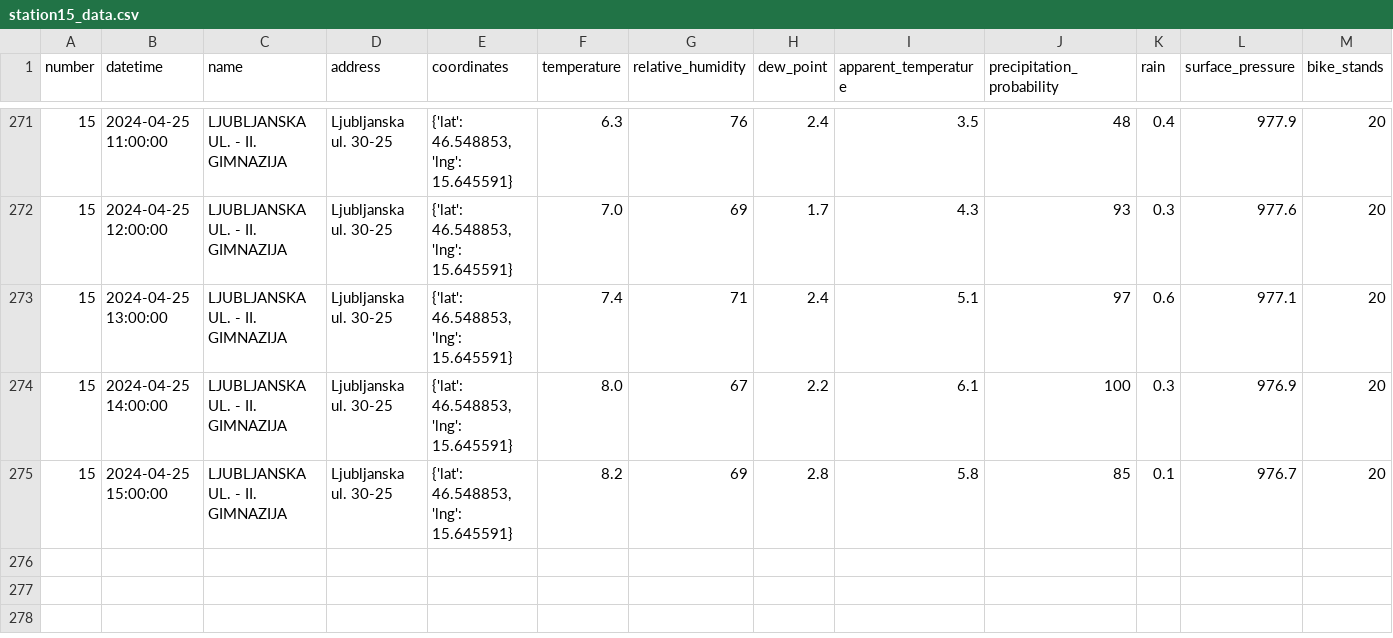
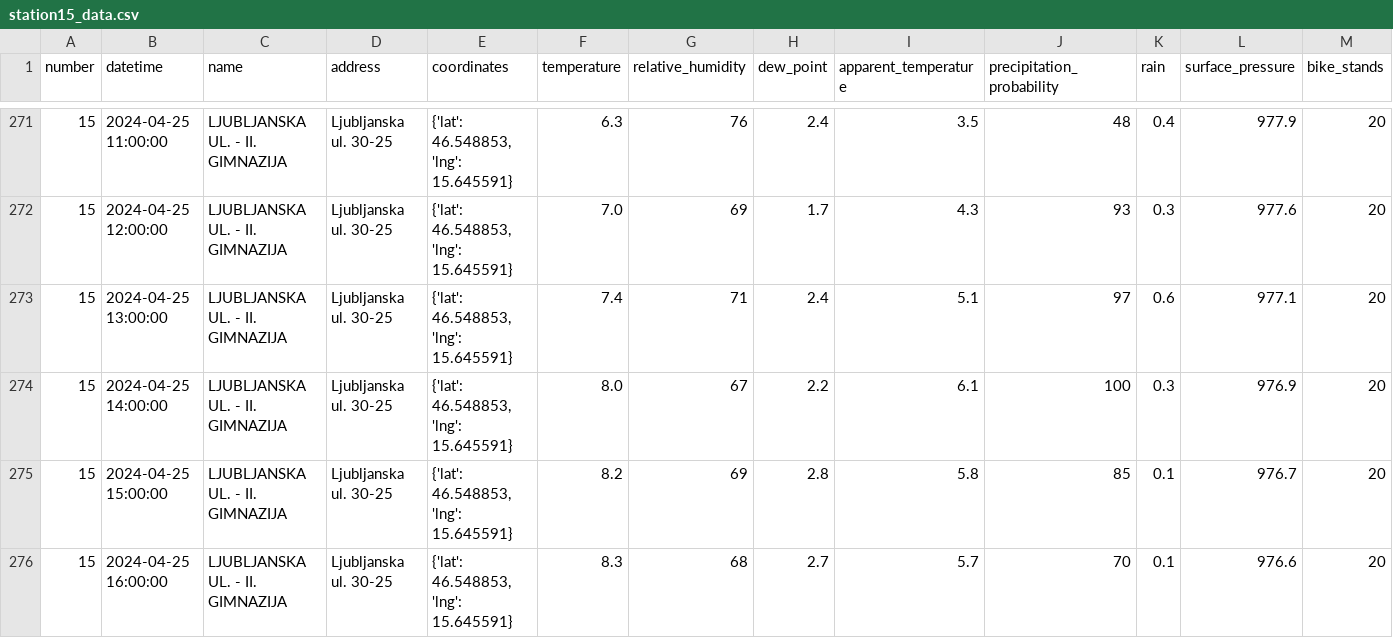
Before and after one commit to ChiefPatrik/mBikePredictions, a CSV file: data/processed/station15_data.csv, drawn as a sheet; only a part is shown, gaps mark what is left out; rows hold the shown columns only; the diff names each change by its address in the sheet, - before the commit and + after, or states it on an @@ line.

```diff
--- a/data/processed/station15_data.csv
+++ b/data/processed/station15_data.csv
+row 276: 15 | 2024-04-25 16:00:00 | LJUBLJANSKA UL. - II. GIMNAZIJA | Ljubljanska ul. 30-25 | {'lat': 46.548853, 'lng': 15.645591} | 8.3 | 68 | 2.7 | 5.7 | 70 | 0.1 | 976.6 | 20
```
Also changed, not shown: data/processed/station13_data.csv, data/processed/station1_data.csv, 28 other files.
